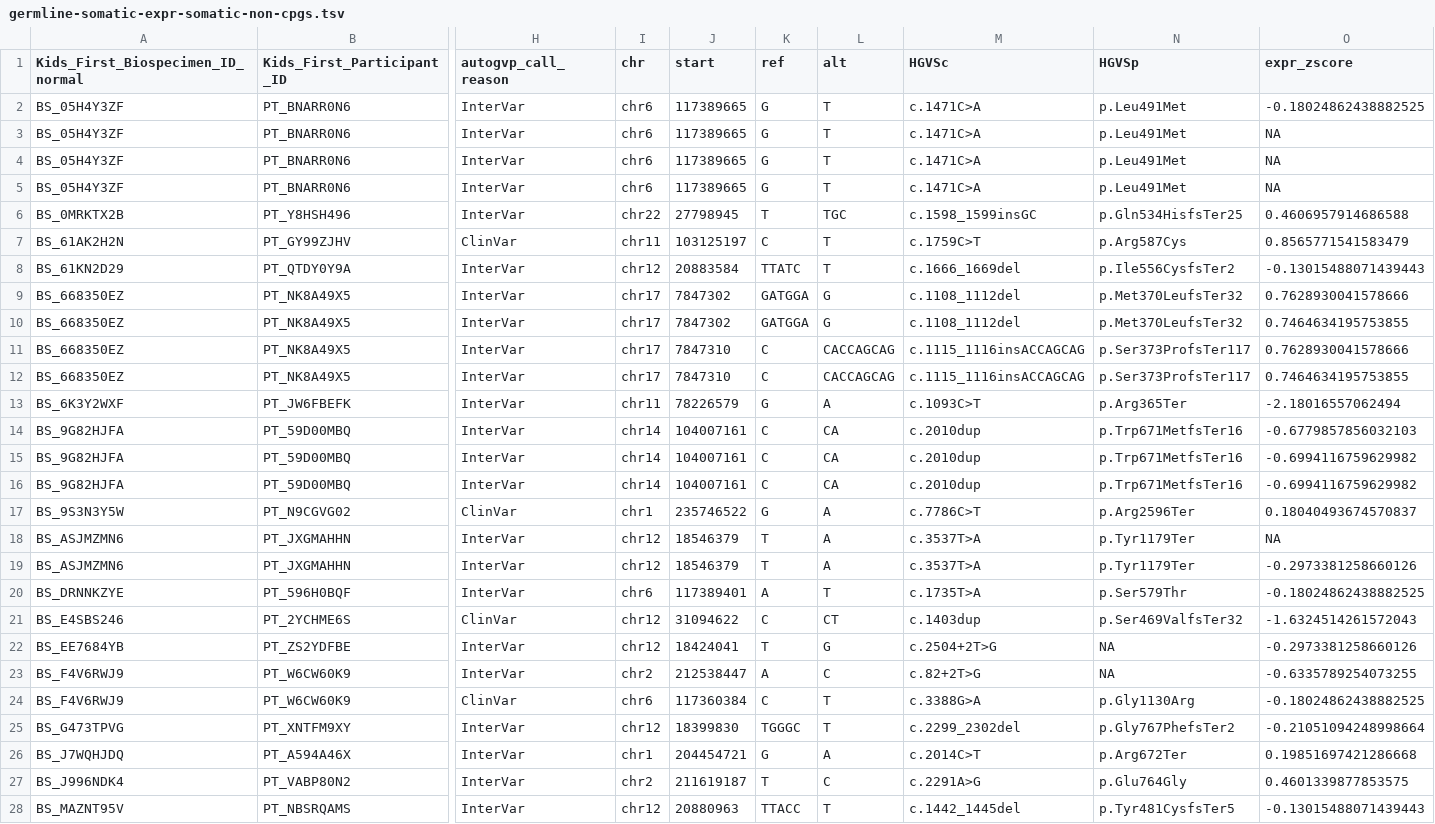
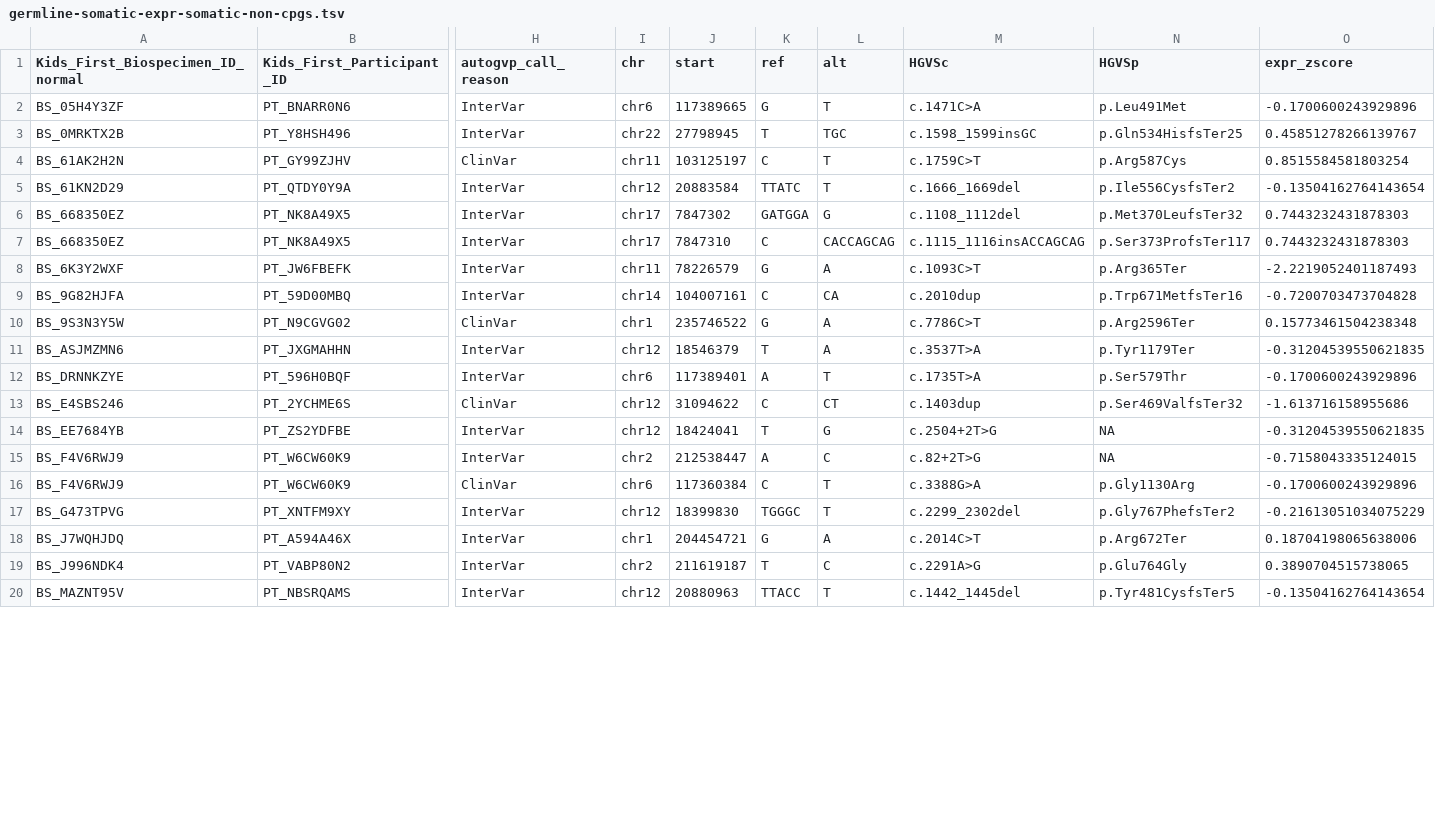
Before and after one commit to diskin-lab-chop/pbta-germline-somatic, a TSV file: analyses/two-hits/results/germline-somatic-expr-somatic-non-cpgs.tsv, drawn as a sheet; only a part is shown, gaps mark what is left out; removed rows and columns are numbered as before the commit, all else as after; rows hold the shown columns only; the diff covers the shown part only; the diff names each change by its address in the sheet, - before the commit and + after, or states it on an @@ line.

Commit message:
update plots

```diff
--- a/analyses/two-hits/results/germline-somatic-expr-somatic-non-cpgs.tsv
+++ b/analyses/two-hits/results/germline-somatic-expr-somatic-non-cpgs.tsv
-O2 (expr_zscore): -0.18024862438882525
+O2 (expr_zscore): -0.1700600243929896
-row 3: BS_05H4Y3ZF | PT_BNARR0N6 | InterVar | chr6 | 117389665 | G | T | c.1471C>A | p.Leu491Met | NA
-row 4: BS_05H4Y3ZF | PT_BNARR0N6 | InterVar | chr6 | 117389665 | G | T | c.1471C>A | p.Leu491Met | NA
-row 5: BS_05H4Y3ZF | PT_BNARR0N6 | InterVar | chr6 | 117389665 | G | T | c.1471C>A | p.Leu491Met | NA
-O3 (expr_zscore): 0.4606957914686588
+O3 (expr_zscore): 0.45851278266139767
-O4 (expr_zscore): 0.8565771541583479
+O4 (expr_zscore): 0.8515584581803254
-O5 (expr_zscore): -0.13015488071439443
+O5 (expr_zscore): -0.13504162764143654
-O6 (expr_zscore): 0.7628930041578666
+O6 (expr_zscore): 0.7443232431878303
-row 10: BS_668350EZ | PT_NK8A49X5 | InterVar | chr17 | 7847302 | GATGGA | G | c.1108_1112del | p.Met370LeufsTer32 | 0.7464634195753855
-O7 (expr_zscore): 0.7628930041578666
+O7 (expr_zscore): 0.7443232431878303
-row 12: BS_668350EZ | PT_NK8A49X5 | InterVar | chr17 | 7847310 | C | CACCAGCAG | c.1115_1116insACCAGCAG | p.Ser373ProfsTer117 | 0.7464634195753855
-O8 (expr_zscore): -2.18016557062494
+O8 (expr_zscore): -2.2219052401187493
-row 14: BS_9G82HJFA | PT_59D00MBQ | InterVar | chr14 | 104007161 | C | CA | c.2010dup | p.Trp671MetfsTer16 | -0.6779857856032103
-O9 (expr_zscore): -0.6994116759629982
+O9 (expr_zscore): -0.7200703473704828
-row 16: BS_9G82HJFA | PT_59D00MBQ | InterVar | chr14 | 104007161 | C | CA | c.2010dup | p.Trp671MetfsTer16 | -0.6994116759629982
-O10 (expr_zscore): 0.18040493674570837
+O10 (expr_zscore): 0.15773461504238348
-row 18: BS_ASJMZMN6 | PT_JXGMAHHN | InterVar | chr12 | 18546379 | T | A | c.3537T>A | p.Tyr1179Ter | NA
-O11 (expr_zscore): -0.2973381258660126
+O11 (expr_zscore): -0.31204539550621835
-O12 (expr_zscore): -0.18024862438882525
+O12 (expr_zscore): -0.1700600243929896
-O13 (expr_zscore): -1.6324514261572043
+O13 (expr_zscore): -1.613716158955686
-O14 (expr_zscore): -0.2973381258660126
+O14 (expr_zscore): -0.31204539550621835
-O15 (expr_zscore): -0.6335789254073255
+O15 (expr_zscore): -0.7158043335124015
-O16 (expr_zscore): -0.18024862438882525
+O16 (expr_zscore): -0.1700600243929896
-O17 (expr_zscore): -0.21051094248998664
+O17 (expr_zscore): -0.21613051034075229
-O18 (expr_zscore): 0.19851697421286668
+O18 (expr_zscore): 0.18704198065638006
-O19 (expr_zscore): 0.4601339877853575
+O19 (expr_zscore): 0.3890704515738065
-O20 (expr_zscore): -0.13015488071439443
+O20 (expr_zscore): -0.13504162764143654
```
Also changed, not shown: 1 removed row and 8 edited cells elsewhere in this file, analyses/two-hits/results/gene-expr-diff-plp-vs-no-plp.tsv, 20 other files.
